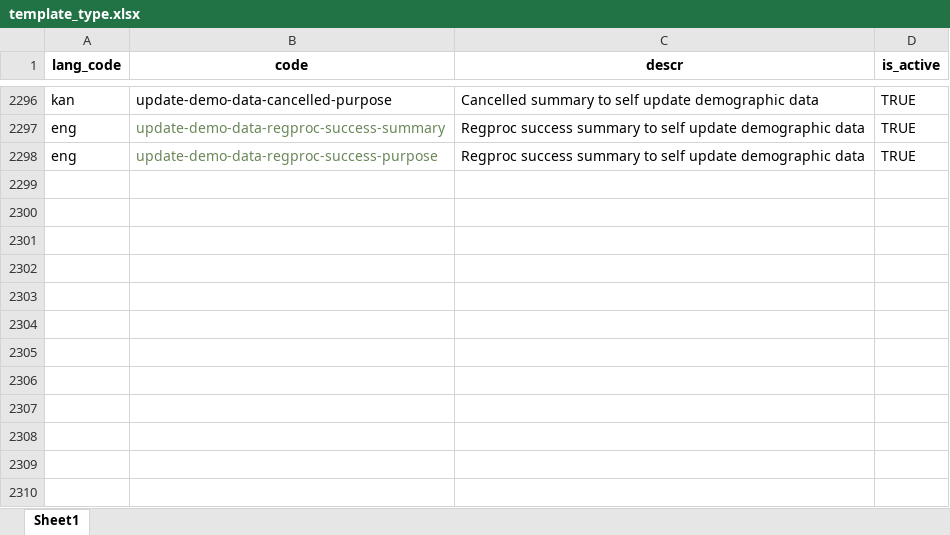
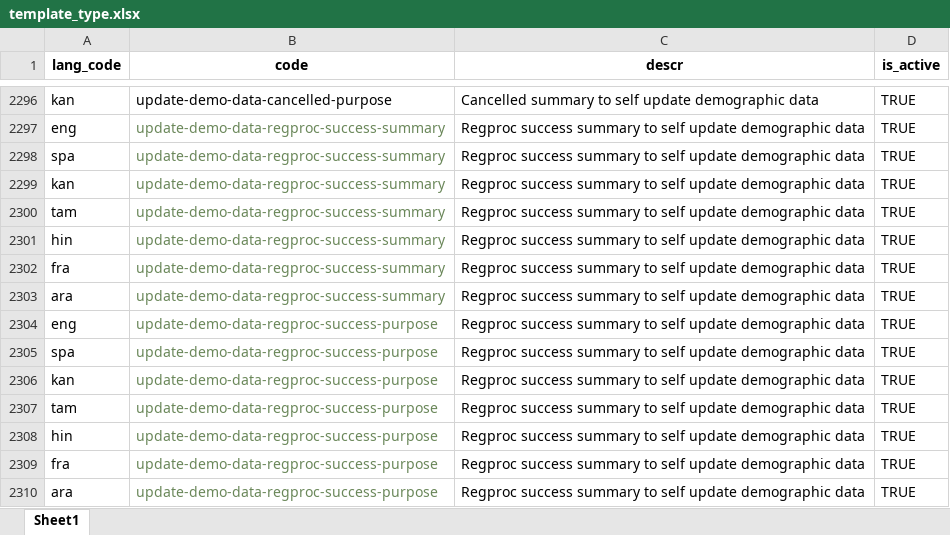
Before and after one commit to zpass-tech-team/mosip-data, an Excel workbook: mosip_master/xlsx/template_type.xlsx, sheet Sheet1, drawn as a sheet; only a part is shown, gaps mark what is left out; values as stored, in another font and other column widths than the file's, no borders; the diff names each change by its address in the sheet, - before the commit and + after, or states it on an @@ line.

```diff
--- a/mosip_master/xlsx/template_type.xlsx (sheet Sheet1)
+++ b/mosip_master/xlsx/template_type.xlsx (sheet Sheet1)
+row 2298: spa | update-demo-data-regproc-success-summary | Regproc success summary to self update demographic data | TRUE
+row 2299: kan | update-demo-data-regproc-success-summary | Regproc success summary to self update demographic data | TRUE
+row 2300: tam | update-demo-data-regproc-success-summary | Regproc success summary to self update demographic data | TRUE
+row 2301: hin | update-demo-data-regproc-success-summary | Regproc success summary to self update demographic data | TRUE
+row 2302: fra | update-demo-data-regproc-success-summary | Regproc success summary to self update demographic data | TRUE
+row 2303: ara | update-demo-data-regproc-success-summary | Regproc success summary to self update demographic data | TRUE
+row 2305: spa | update-demo-data-regproc-success-purpose | Regproc success summary to self update demographic data | TRUE
+row 2306: kan | update-demo-data-regproc-success-purpose | Regproc success summary to self update demographic data | TRUE
+row 2307: tam | update-demo-data-regproc-success-purpose | Regproc success summary to self update demographic data | TRUE
+row 2308: hin | update-demo-data-regproc-success-purpose | Regproc success summary to self update demographic data | TRUE
+row 2309: fra | update-demo-data-regproc-success-purpose | Regproc success summary to self update demographic data | TRUE
+row 2310: ara | update-demo-data-regproc-success-purpose | Regproc success summary to self update demographic data | TRUE
```
Also changed, not shown: mosip_master/xlsx/template.xlsx.
